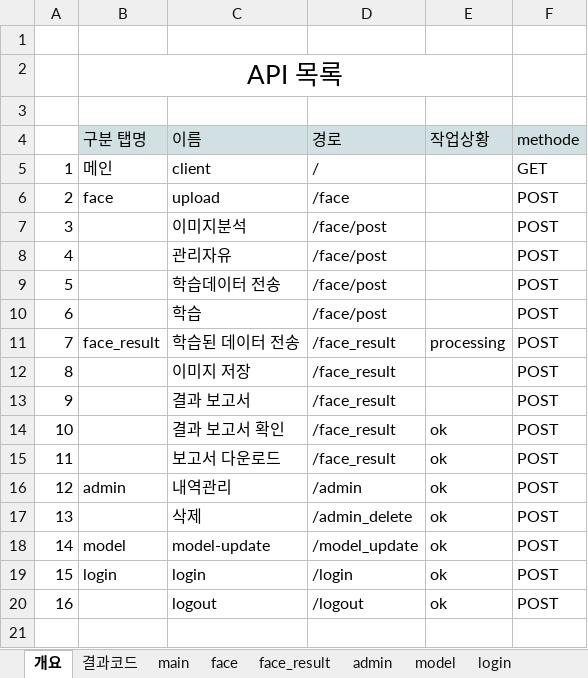
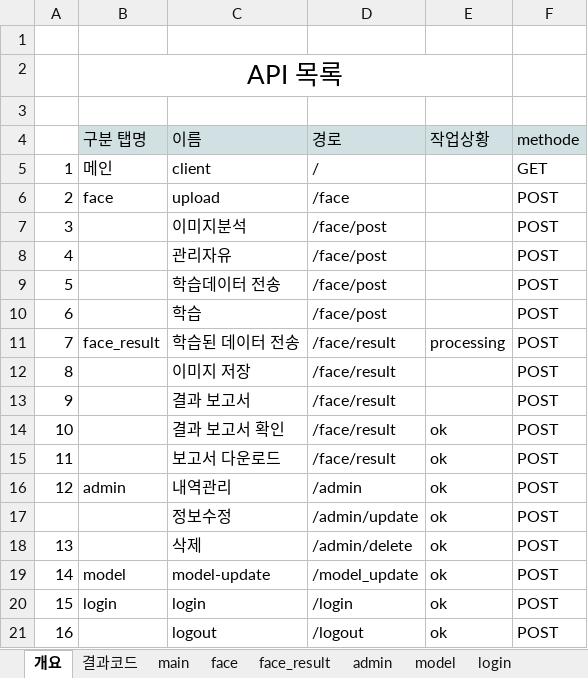
Before and after one commit to xddongx/animal-face, an Excel workbook: animal-face porject/API설계서/animal_face_API설계_v002_20200731.xlsx, sheet 개요, drawn as a sheet; values as stored, in another font and other column widths than the file's, no borders; addresses are those after the commit; the diff names each change by its address in the sheet, - before the commit and + after, or states it on an @@ line.

Commit message:
animal-face-django
new seetings, aws s3

```diff
--- a/animal-face porject/API설계서/animal_face_API설계_v002_20200731.xlsx (sheet 개요)
+++ b/animal-face porject/API설계서/animal_face_API설계_v002_20200731.xlsx (sheet 개요)
-D11:D15 (경로): /face_result
+D11:D15 (경로): /face/result
+row 17:  |  | 정보수정 | /admin/update | ok | POST
-D18 (경로): /admin_delete
+D18 (경로): /admin/delete
```
Also changed, not shown: sheet admin, 40 other files.
